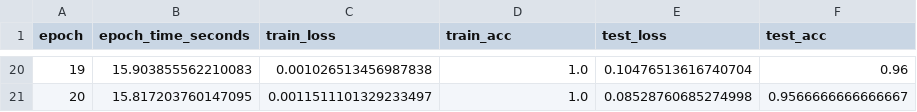
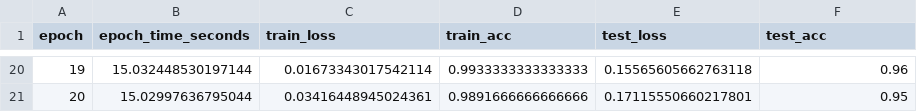
Before and after one commit to Nuray-Visne/image_classification, a CSV file: results/resnet50_transfer_history.csv, drawn as a sheet; only a part is shown, gaps mark what is left out; the diff covers the shown part only.

```diff
--- a/results/resnet50_transfer_history.csv
+++ b/results/resnet50_transfer_history.csv
@@ -20,2 +20,2 @@ epoch,epoch_time_seconds,train_loss,train_acc,test_loss,test_acc
-19,15.903855562210083,0.001026513456987838,1.0,0.10476513616740704,0.96
-20,15.817203760147095,0.0011511101329233497,1.0,0.08528760685274998,0.9566666666666667
+19,15.032448530197144,0.01673343017542114,0.9933333333333333,0.15565605662763118,0.96
+20,15.02997636795044,0.03416448945024361,0.9891666666666666,0.17115550660217801,0.95
```
Also changed, not shown: 89 edited cells elsewhere in this file, results/resnet50_transfer_aug_history.csv, results/resnet50_transfer_aug_summary.csv, 7 other files.
